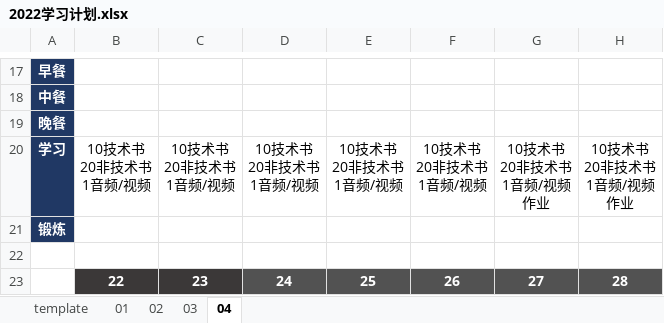
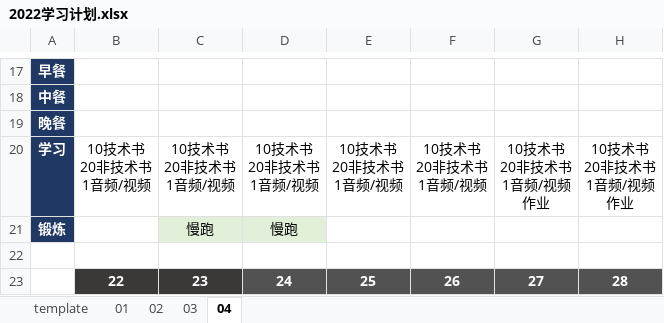
Before and after one commit to marmot-cn/readingNotes, an Excel workbook: 计划/2022学习计划.xlsx, sheet 04, drawn as a sheet; only a part is shown, gaps mark what is left out; values as stored, in another font and other column widths than the file's, no borders; the diff names each change by its address in the sheet, - before the commit and + after, or states it on an @@ line.

```diff
--- a/计划/2022学习计划.xlsx (sheet 04)
+++ b/计划/2022学习计划.xlsx (sheet 04)
-C21: (empty)
+C21: 慢跑
-C21:D21 fill: none
+C21:D21 fill: #E2F0D9
-D21: (empty)
+D21: 慢跑
```
Also changed, not shown: sheet 02, 笔记/CBAP/知识点.xlsx, 1 other file.
